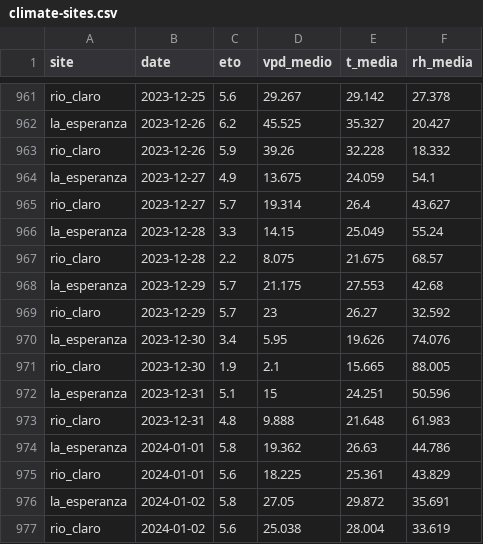
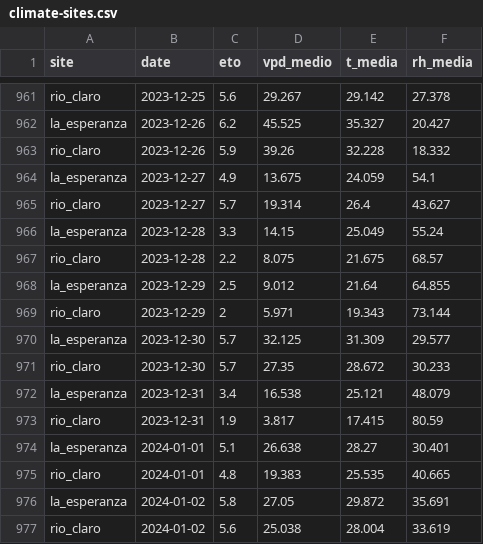
Before and after one commit to FONDEF-ID21-10297/datos_plataforma_gha, a CSV file: data/climate/climate-sites.csv, drawn as a sheet; only a part is shown, gaps mark what is left out.

```diff
--- a/data/climate/climate-sites.csv
+++ b/data/climate/climate-sites.csv
@@ -967,10 +967,10 @@ la_esperanza,2023-12-28,3.3,14.15,25.049,55.24
 rio_claro,2023-12-28,2.2,8.075,21.675,68.57
-la_esperanza,2023-12-29,5.7,21.175,27.553,42.68
-rio_claro,2023-12-29,5.7,23,26.27,32.592
-la_esperanza,2023-12-30,3.4,5.95,19.626,74.076
-rio_claro,2023-12-30,1.9,2.1,15.665,88.005
-la_esperanza,2023-12-31,5.1,15,24.251,50.596
-rio_claro,2023-12-31,4.8,9.888,21.648,61.983
-la_esperanza,2024-01-01,5.8,19.362,26.63,44.786
-rio_claro,2024-01-01,5.6,18.225,25.361,43.829
+la_esperanza,2023-12-29,2.5,9.012,21.64,64.855
+rio_claro,2023-12-29,2,5.971,19.343,73.144
+la_esperanza,2023-12-30,5.7,32.125,31.309,29.577
+rio_claro,2023-12-30,5.7,27.35,28.672,30.233
+la_esperanza,2023-12-31,3.4,16.538,25.121,48.079
+rio_claro,2023-12-31,1.9,3.817,17.415,80.59
+la_esperanza,2024-01-01,5.1,26.638,28.27,30.401
+rio_claro,2024-01-01,4.8,19.383,25.535,40.665
 la_esperanza,2024-01-02,5.8,27.05,29.872,35.691
```
Also changed, not shown: data/potencial-csv/potencial-sites.csv, 8 other files.
